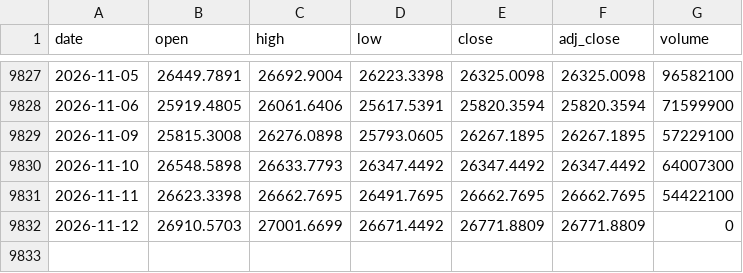
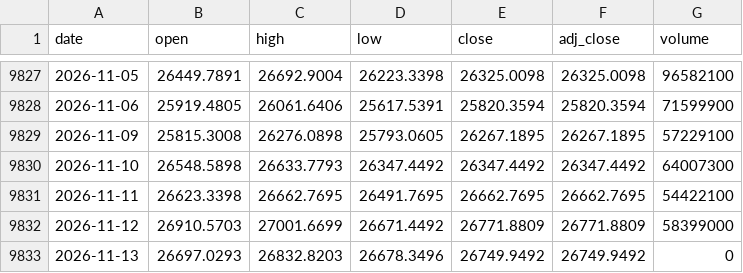
Before and after one commit to Rookiedevv/investe, a CSV file: data/prices/DAX.csv, drawn as a sheet; only a part is shown, gaps mark what is left out.

```diff
--- a/data/prices/DAX.csv
+++ b/data/prices/DAX.csv
@@ -9831,2 +9831,3 @@ date,open,high,low,close,adj_close,volume
 2026-11-11,26623.3398,26662.7695,26491.7695,26662.7695,26662.7695,54422100
-2026-11-12,26910.5703,27001.6699,26671.4492,26771.8809,26771.8809,0
+2026-11-12,26910.5703,27001.6699,26671.4492,26771.8809,26771.8809,58399000
+2026-11-13,26697.0293,26832.8203,26678.3496,26749.9492,26749.9492,0
```
Also changed, not shown: data/prices/NDQ.csv, data/prices/SPX.csv, 24 other files.
